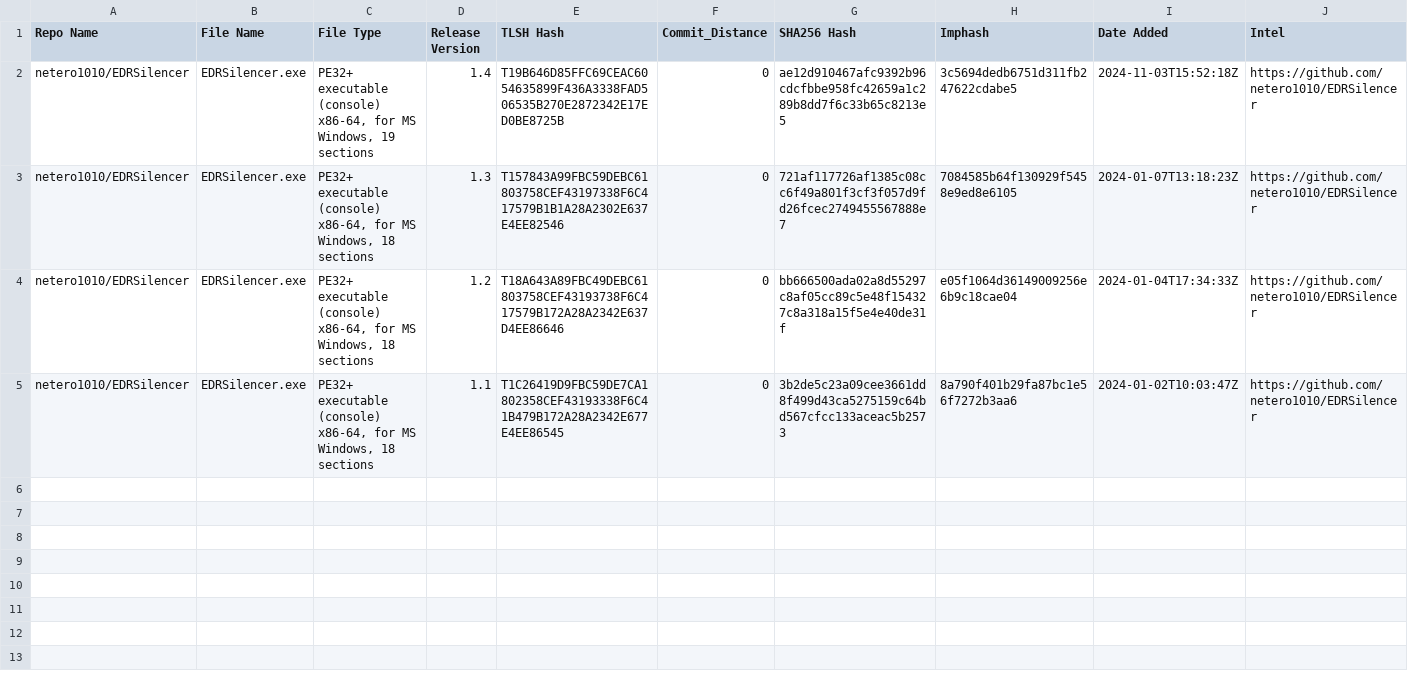
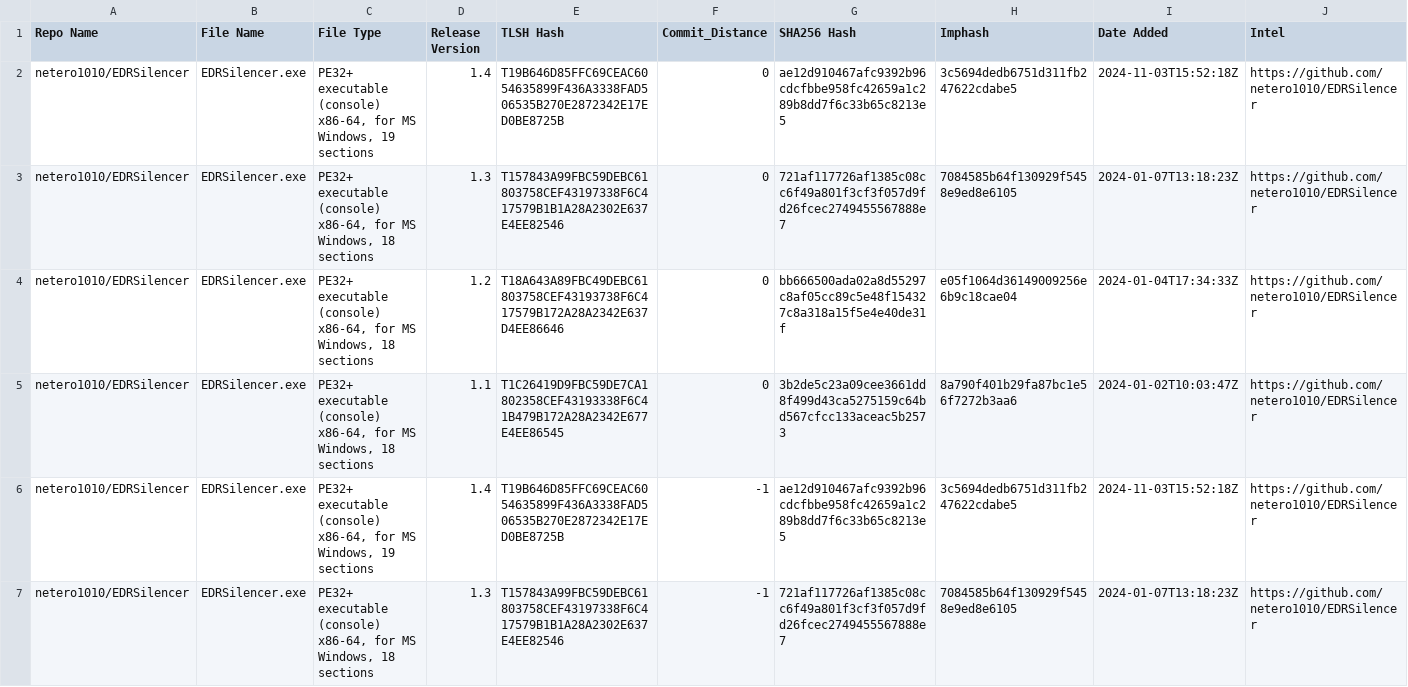
Before and after one commit to Magonia-Research/CelesTLSH-Hashes, a CSV file: EDRSilencer/EDRSilencer_tlsh_hashes.csv, drawn as a sheet; only a part is shown; the diff covers the shown part only.

Commit message:
Updated TLSH CSV

```diff
--- a/EDRSilencer/EDRSilencer_tlsh_hashes.csv
+++ b/EDRSilencer/EDRSilencer_tlsh_hashes.csv
@@ -5 +5,3 @@ netero1010/EDRSilencer,EDRSilencer.exe,"PE32+ executable (console) x86-64, for M
 netero1010/EDRSilencer,EDRSilencer.exe,"PE32+ executable (console) x86-64, for MS Windows, 18 sections",1.1,T1C26419D9FBC59DE7CA1802358CEF43193338F6C41B479B172A28A2342E677E4EE86545,0,3b2de5c23a09cee3661dd8f499d43ca5275159c64bd567cfcc133aceac5b2573,8a790f401b29fa87bc1e56f7272b3aa6,2024-01-02T10:03:47Z,https://github.com/netero1010/EDRSilencer
+netero1010/EDRSilencer,EDRSilencer.exe,"PE32+ executable (console) x86-64, for MS Windows, 19 sections",1.4,T19B646D85FFC69CEAC6054635899F436A3338FAD506535B270E2872342E17ED0BE8725B,-1,ae12d910467afc9392b96cdcfbbe958fc42659a1c289b8dd7f6c33b65c8213e5,3c5694dedb6751d311fb247622cdabe5,2024-11-03T15:52:18Z,https://github.com/netero1010/EDRSilencer
+netero1010/EDRSilencer,EDRSilencer.exe,"PE32+ executable (console) x86-64, for MS Windows, 18 sections",1.3,T157843A99FBC59DEBC61803758CEF43197338F6C417579B1B1A28A2302E637E4EE82546,-1,721af117726af1385c08cc6f49a801f3cf3f057d9fd26fcec2749455567888e7,7084585b64f130929f5458e9ed8e6105,2024-01-07T13:18:23Z,https://github.com/netero1010/EDRSilencer
```
Also changed, not shown: 2 added rows elsewhere in this file.
